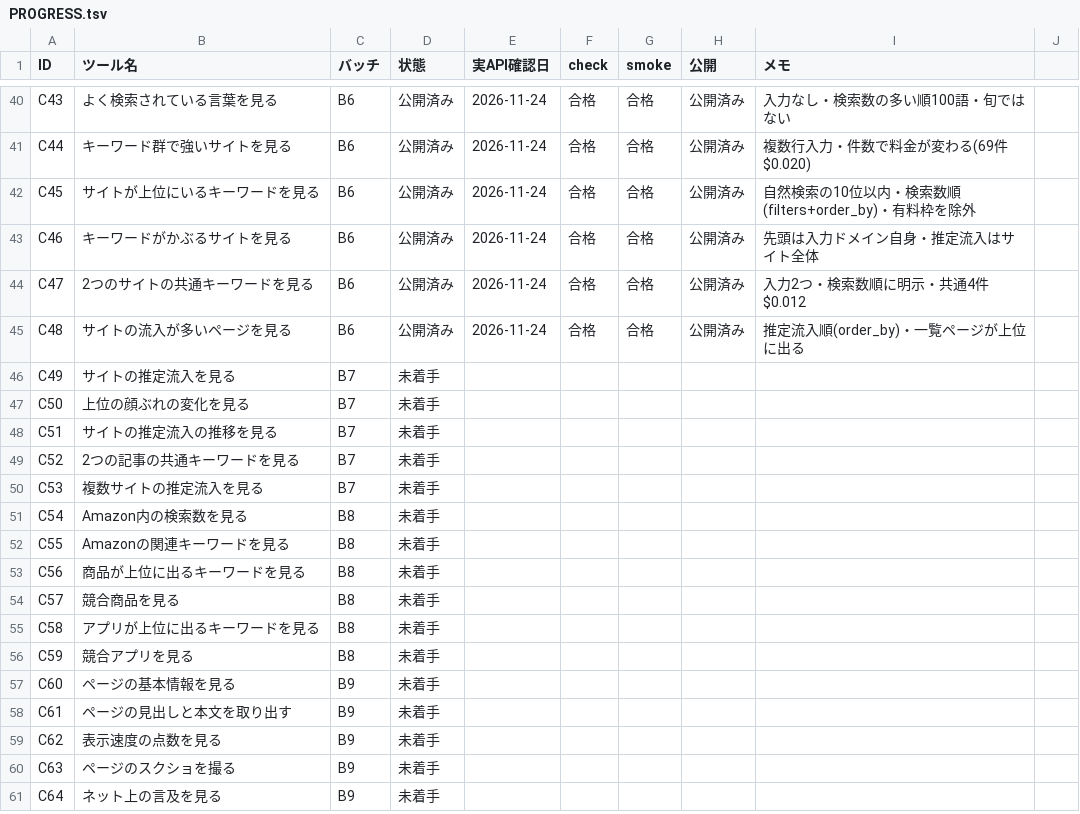
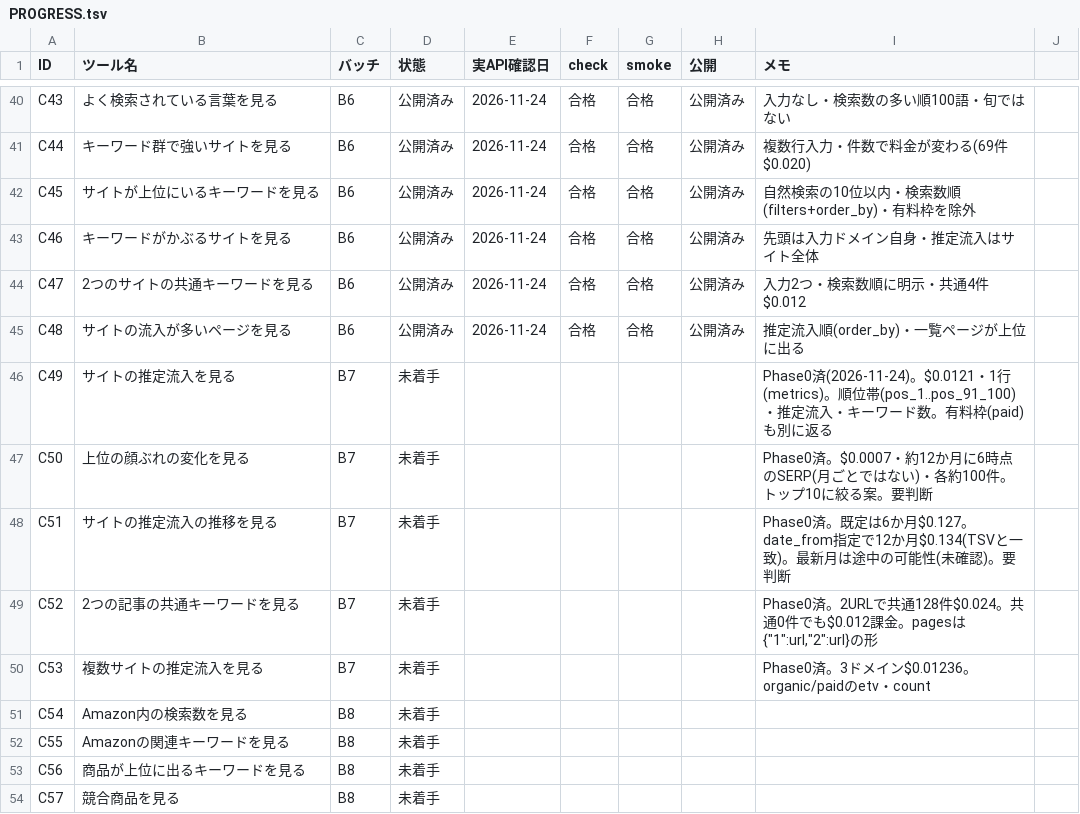
Before and after one commit to rinyan-thai23/tools, a TSV file: 2026_11/PROGRESS.tsv, drawn as a sheet; only a part is shown, gaps mark what is left out; the shorter side is filled out with more unchanged rows.

```diff
--- a/2026_11/PROGRESS.tsv
+++ b/2026_11/PROGRESS.tsv
@@ -45,7 +45,7 @@ C47	2つのサイトの共通キーワードを見る	B6	公開済み	2026-11-24
 C48	サイトの流入が多いページを見る	B6	公開済み	2026-11-24	合格	合格	公開済み	推定流入順(order_by)・一覧ページが上位に出る
-C49	サイトの推定流入を見る	B7	未着手					
-C50	上位の顔ぶれの変化を見る	B7	未着手					
-C51	サイトの推定流入の推移を見る	B7	未着手					
-C52	2つの記事の共通キーワードを見る	B7	未着手					
-C53	複数サイトの推定流入を見る	B7	未着手					
+C49	サイトの推定流入を見る	B7	未着手					Phase0済(2026-11-24)。$0.0121・1行(metrics)。順位帯(pos_1..pos_91_100)・推定流入・キーワード数。有料枠(paid)も別に返る
+C50	上位の顔ぶれの変化を見る	B7	未着手					Phase0済。$0.0007・約12か月に6時点のSERP(月ごとではない)・各約100件。トップ10に絞る案。要判断
+C51	サイトの推定流入の推移を見る	B7	未着手					Phase0済。既定は6か月$0.127。date_from指定で12か月$0.134(TSVと一致)。最新月は途中の可能性(未確認)。要判断
+C52	2つの記事の共通キーワードを見る	B7	未着手					Phase0済。2URLで共通128件$0.024。共通0件でも$0.012課金。pagesは{"1":url,"2":url}の形
+C53	複数サイトの推定流入を見る	B7	未着手					Phase0済。3ドメイン$0.01236。organic/paidのetv・count
 C54	Amazon内の検索数を見る	B8	未着手					
```
Also changed, not shown: 2026_11/USAGE.tsv.
